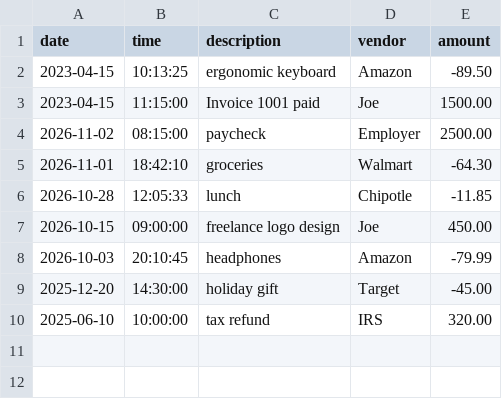
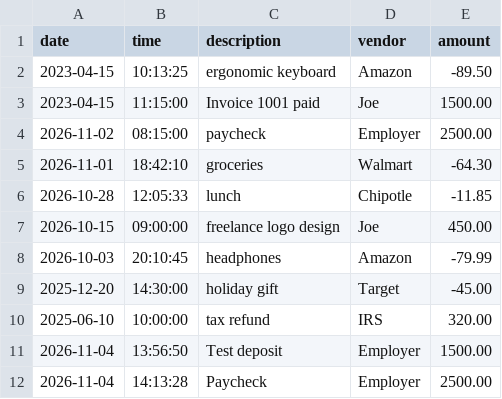
Before and after one commit to ortaelman1121-spec/financial-transaction-tracker, a CSV file: transactions.csv, drawn as a sheet.

Commit message:
Implement add deposit functionality

```diff
--- a/transactions.csv
+++ b/transactions.csv
@@ -10 +10,3 @@ date|time|description|vendor|amount
 2025-06-10|10:00:00|tax refund|IRS|320.00
+2026-11-04|13:56:50|Test deposit|Employer|1500.00
+2026-11-04|14:13:28|Paycheck|Employer|2500.00
```
Also changed, not shown: 1 other file.
